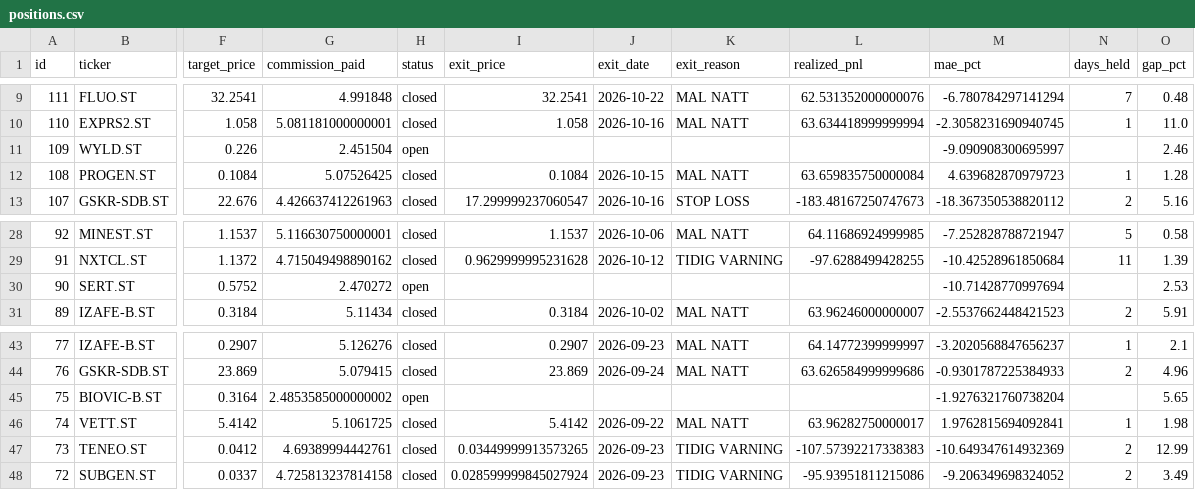
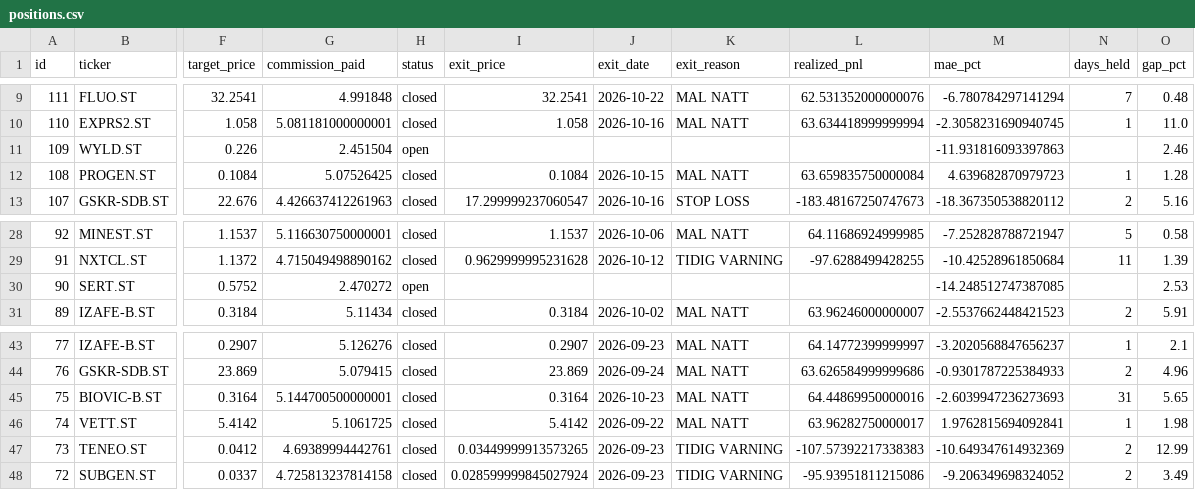
Before and after one commit to benjaminneilan16/small-cap, a CSV file: reports/positions.csv, drawn as a sheet; only a part is shown, gaps mark what is left out; the diff names each change by its address in the sheet, - before the commit and + after, or states it on an @@ line.

```diff
--- a/reports/positions.csv
+++ b/reports/positions.csv
-M11 (mae_pct): -9.090908300695997
+M11 (mae_pct): -11.931816093397863
-M30 (mae_pct): -10.71428770997694
+M30 (mae_pct): -14.248512747387085
-G45 (commission_paid): 2.4853585000000002
+G45 (commission_paid): 5.144700500000001
-H45 (status): open
+H45 (status): closed
-I45 (exit_price): (empty)
+I45 (exit_price): 0.3164
-J45 (exit_date): (empty)
+J45 (exit_date): 2026-10-23
-K45 (exit_reason): (empty)
+K45 (exit_reason): MAL NATT
-L45 (realized_pnl): (empty)
+L45 (realized_pnl): 64.44869950000016
-M45 (mae_pct): -1.9276321760738204
+M45 (mae_pct): -2.6039947236273693
-N45 (days_held): (empty)
+N45 (days_held): 31
```
Also changed, not shown: 3 other files.
